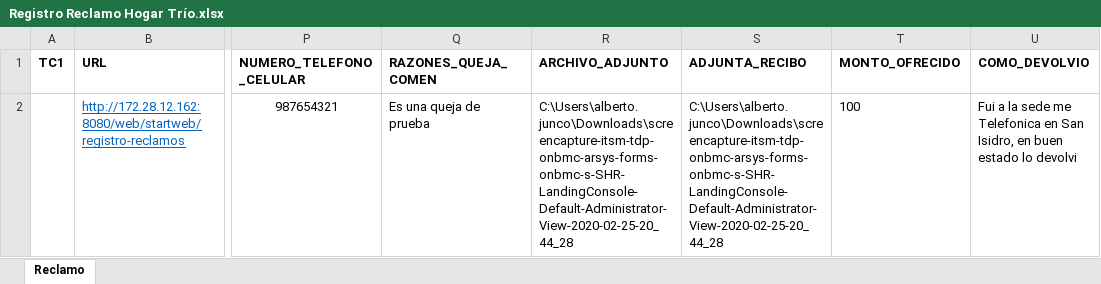
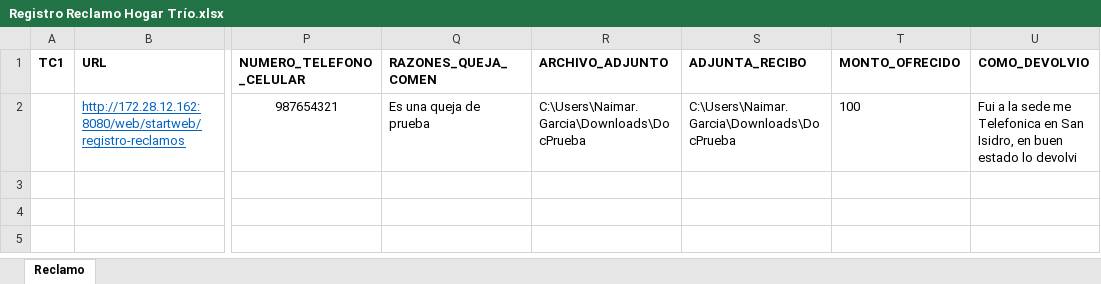
Before and after one commit to TSOFT-AUTO-PE/AGILE_STARWEB, an Excel workbook: web-automation-framework/src/main/resources/excel/Registro Reclamo Hogar Trío.xlsx, sheet Reclamo, drawn as a sheet; only a part is shown, gaps mark what is left out; values as stored, in another font and other column widths than the file's, no borders; the diff names each change by its address in the sheet, - before the commit and + after, or states it on an @@ line.

Commit message:
HOGAR TRIO - DUO COMPLETADO

```diff
--- a/web-automation-framework/src/main/resources/excel/Registro Reclamo Hogar Trío.xlsx (sheet Reclamo)
+++ b/web-automation-framework/src/main/resources/excel/Registro Reclamo Hogar Trío.xlsx (sheet Reclamo)
-R2 (ARCHIVO_ADJUNTO): C:\Users\alberto.junco\Downloads\screencapture-itsm-tdp-onbmc-arsys-forms-onbmc-s-SHR-LandingConsole-Default-Administrator-View-2020-02-25-20_44_28
+R2 (ARCHIVO_ADJUNTO): C:\Users\Naimar.Garcia\Downloads\DocPrueba
-S2 (ADJUNTA_RECIBO): C:\Users\alberto.junco\Downloads\screencapture-itsm-tdp-onbmc-arsys-forms-onbmc-s-SHR-LandingConsole-Default-Administrator-View-2020-02-25-20_44_28
+S2 (ADJUNTA_RECIBO): C:\Users\Naimar.Garcia\Downloads\DocPrueba
```
Also changed, not shown: web-automation-framework/target/classes/excel/Registro Reclamo Hogar Trío.xlsx, 19 other files.
